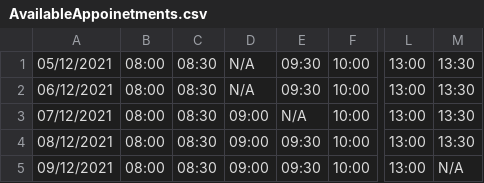
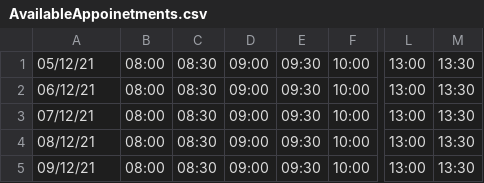
Before and after one commit to Shmulls/MedicTouch, a CSV file: MedicTouch/AvailableAppoinetments.csv, drawn as a sheet; only a part is shown, gaps mark what is left out; the diff names each change by its address in the sheet, - before the commit and + after, or states it on an @@ line.

```diff
--- a/MedicTouch/AvailableAppoinetments.csv
+++ b/MedicTouch/AvailableAppoinetments.csv
-A1: 05/12/2021
+A1: 05/12/21
-D1:D2: N/A
+D1:D2: 09:00
-A2: 06/12/2021
+A2: 06/12/21
-A3: 07/12/2021
+A3: 07/12/21
-E3: N/A
+E3: 09:30
-A4: 08/12/2021
+A4: 08/12/21
-A5: 09/12/2021
+A5: 09/12/21
-M5: N/A
+M5: 13:30
```
Also changed, not shown: MedicTouch/AvailableAppoinetmentsTest.csv, MedicTouch/MakeAppointment.csv, 6 other files.
